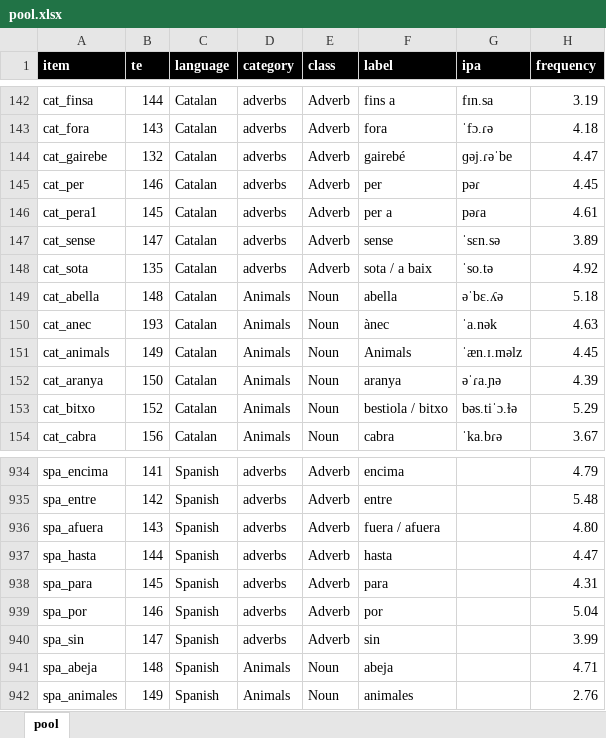
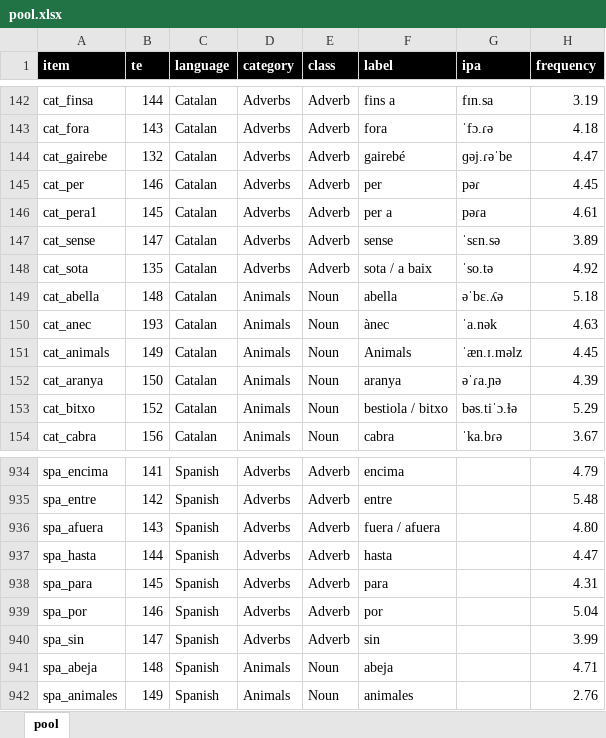
Before and after one commit to gongcastro/multilex, an Excel workbook: pool.xlsx, sheet pool, drawn as a sheet; only a part is shown, gaps mark what is left out; values as stored, in another font and other column widths than the file's, no borders; conditional formats and table styles not drawn; the diff covers the shown part only; the diff names each change by its address in the sheet, - before the commit and + after, or states it on an @@ line.

Commit message:
Fix capitalisatino of category labels

```diff
--- a/pool.xlsx (sheet pool)
+++ b/pool.xlsx (sheet pool)
-D142:D148 (category): adverbs
+D142:D148 (category): Adverbs
-D934:D940 (category): adverbs
+D934:D940 (category): Adverbs
```
Also changed, not shown: 54 edited cells elsewhere in this sheet, 2 other files.
